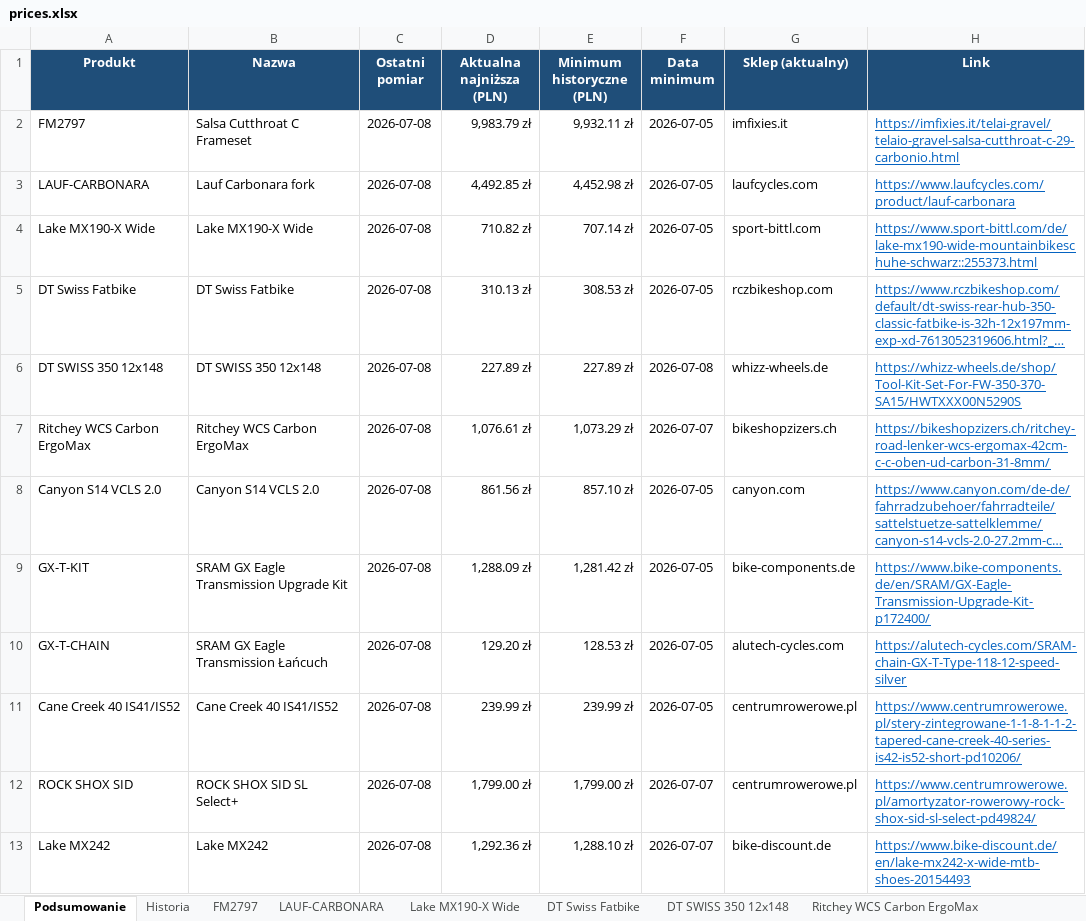
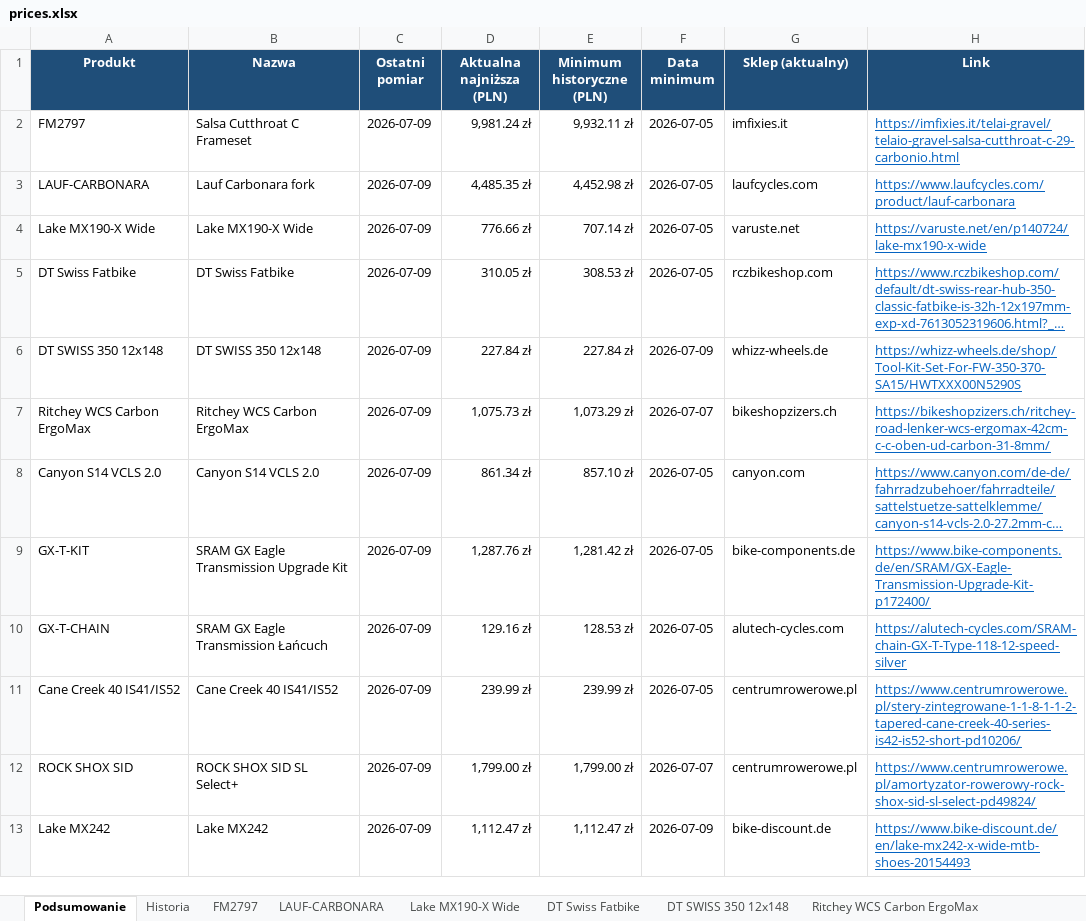
Before and after one commit to Wotjek/PriceChecker, an Excel workbook: output/prices.xlsx, sheet Podsumowanie, drawn as a sheet; long unchanged cells end in …; values as stored, in another font and other column widths than the file's, no borders; the diff names each change by its address in the sheet, - before the commit and + after, or states it on an @@ line.

```diff
--- a/output/prices.xlsx (sheet Podsumowanie)
+++ b/output/prices.xlsx (sheet Podsumowanie)
-C2:C13 (Ostatni pomiar): 2026-07-08
+C2:C13 (Ostatni pomiar): 2026-07-09
-D2 (Aktualna najniższa (PLN)): 9,983.79 zł
+D2 (Aktualna najniższa (PLN)): 9,981.24 zł
-D3 (Aktualna najniższa (PLN)): 4,492.85 zł
+D3 (Aktualna najniższa (PLN)): 4,485.35 zł
-D4 (Aktualna najniższa (PLN)): 710.82 zł
+D4 (Aktualna najniższa (PLN)): 776.66 zł
-G4 (Sklep (aktualny)): sport-bittl.com
+G4 (Sklep (aktualny)): varuste.net
-H4 (Link): https://www.sport-bittl.com/de/lake-mx190-wide-mountainbikeschuhe-schwarz::255373.html
+H4 (Link): https://varuste.net/en/p140724/lake-mx190-x-wide
-D5 (Aktualna najniższa (PLN)): 310.13 zł
+D5 (Aktualna najniższa (PLN)): 310.05 zł
-D6 (Aktualna najniższa (PLN)): 227.89 zł
+D6 (Aktualna najniższa (PLN)): 227.84 zł
-E6 (Minimum historyczne (PLN)): 227.89 zł
+E6 (Minimum historyczne (PLN)): 227.84 zł
-F6 (Data minimum): 2026-07-08
+F6 (Data minimum): 2026-07-09
-D7 (Aktualna najniższa (PLN)): 1,076.61 zł
+D7 (Aktualna najniższa (PLN)): 1,075.73 zł
-D8 (Aktualna najniższa (PLN)): 861.56 zł
+D8 (Aktualna najniższa (PLN)): 861.34 zł
-D9 (Aktualna najniższa (PLN)): 1,288.09 zł
+D9 (Aktualna najniższa (PLN)): 1,287.76 zł
-D10 (Aktualna najniższa (PLN)): 129.20 zł
+D10 (Aktualna najniższa (PLN)): 129.16 zł
-D13 (Aktualna najniższa (PLN)): 1,292.36 zł
+D13 (Aktualna najniższa (PLN)): 1,112.47 zł
-E13 (Minimum historyczne (PLN)): 1,288.10 zł
+E13 (Minimum historyczne (PLN)): 1,112.47 zł
-F13 (Data minimum): 2026-07-07
+F13 (Data minimum): 2026-07-09
```
Also changed, not shown: sheet Historia, sheet Lake MX242, sheet ROCK SHOX SID, sheet LAUF-CARBONARA, sheet GX-T-CHAIN, sheet Lake MX190-X Wide, 7 more sheets, charts or pictures, 9 other files.
